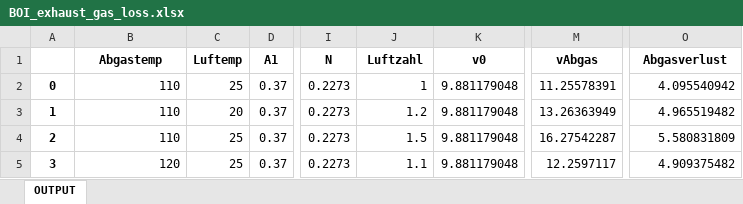
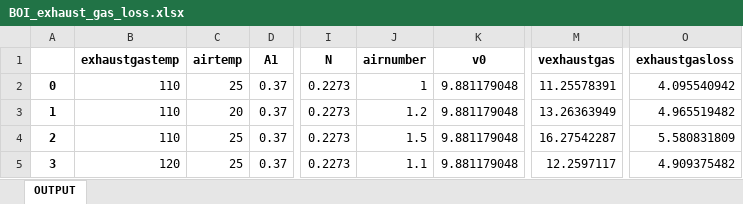
Before and after one commit to RWTH-EBC/BESDOT, an Excel workbook: tools/BOI_exhaust_gas_loss.xlsx, sheet OUTPUT, drawn as a sheet; only a part is shown, gaps mark what is left out; values as stored, in another font and other column widths than the file's, no borders; the diff names each change by its address in the sheet, - before the commit and + after, or states it on an @@ line.

Commit message:
add tools calc_exhaust_gas_loss

```diff
--- a/tools/BOI_exhaust_gas_loss.xlsx (sheet OUTPUT)
+++ b/tools/BOI_exhaust_gas_loss.xlsx (sheet OUTPUT)
-B1: Abgastemp
+B1: exhaustgastemp
-C1: Luftemp
+C1: airtemp
-J1: Luftzahl
+J1: airnumber
-M1: vAbgas
+M1: vexhaustgas
-O1: Abgasverlust
+O1: exhaustgasloss
```
Also changed, not shown: data/component_database/GasBoiler/BOI_exhaust_gas.xlsx, 1 other file.
